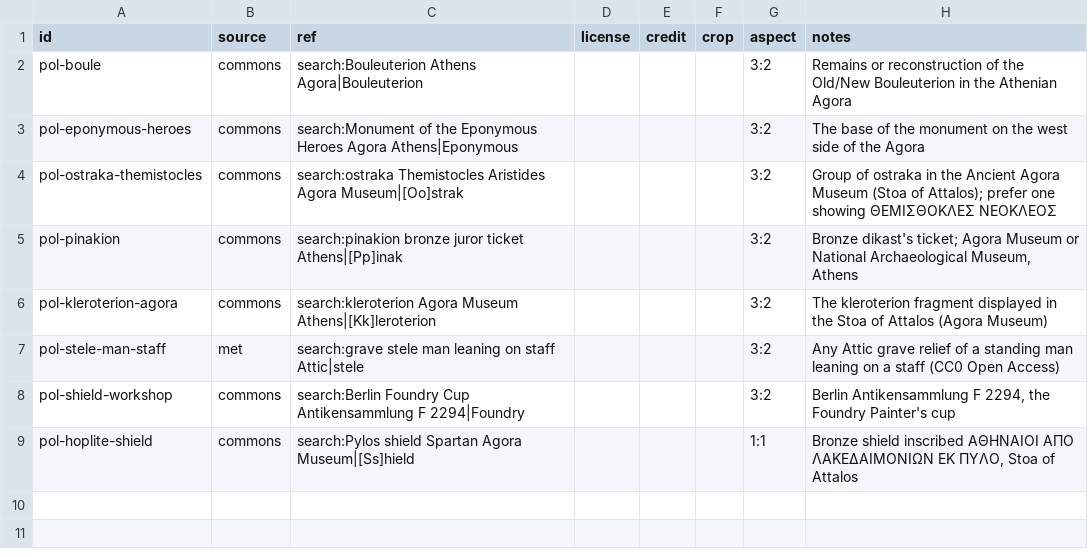
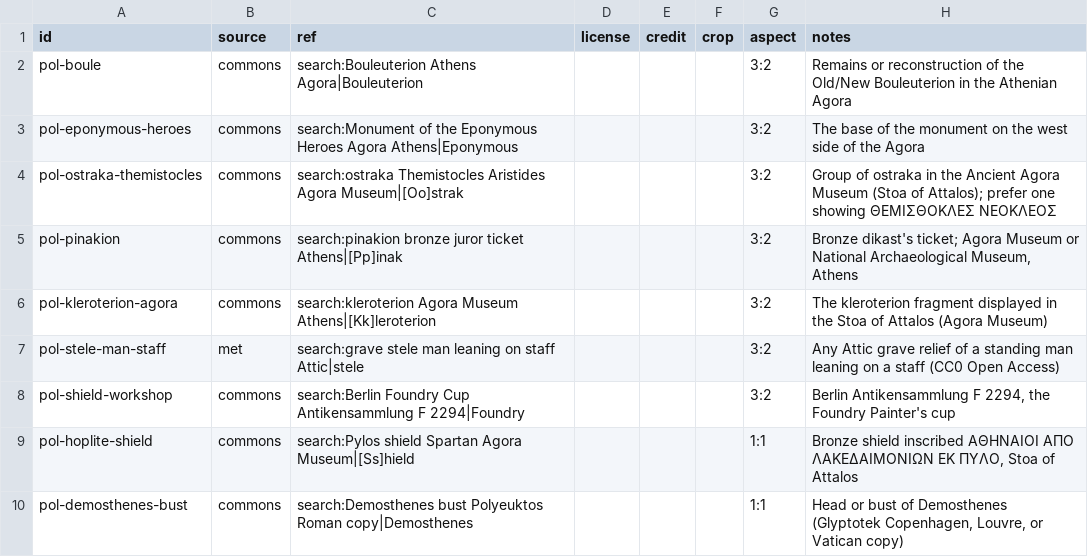
Before and after one commit to rems3n/attic-reader, a CSV file: backend/app/course_data/images/sources-pol.csv, drawn as a sheet; the diff names each change by its address in the sheet, - before the commit and + after, or states it on an @@ line.

```diff
--- a/backend/app/course_data/images/sources-pol.csv
+++ b/backend/app/course_data/images/sources-pol.csv
+row 10: pol-demosthenes-bust | commons | search:Demosthenes bust Polyeuktos Roman copy|Demosthenes |  |  |  | 1:1 | Head or bust of Demosthenes (Glyptotek Copenhagen, Louvre, or Vatican copy)
```
Also changed, not shown: backend/app/course_data/images/sources-myth.csv, backend/app/course_data/images/sources-phil.csv, 25 other files.
